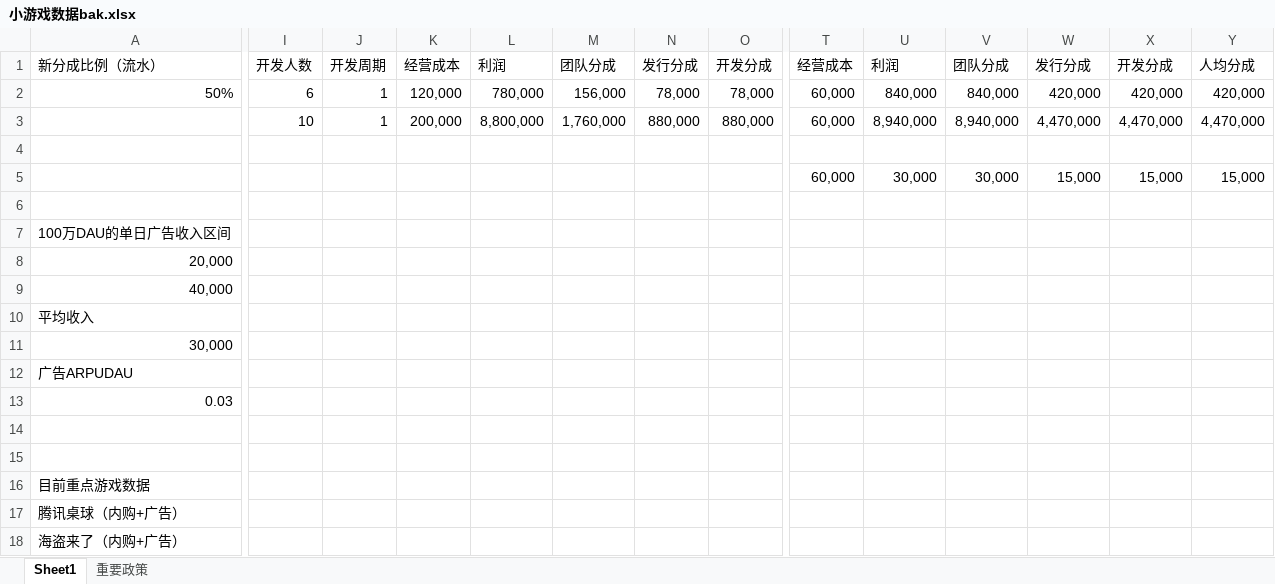
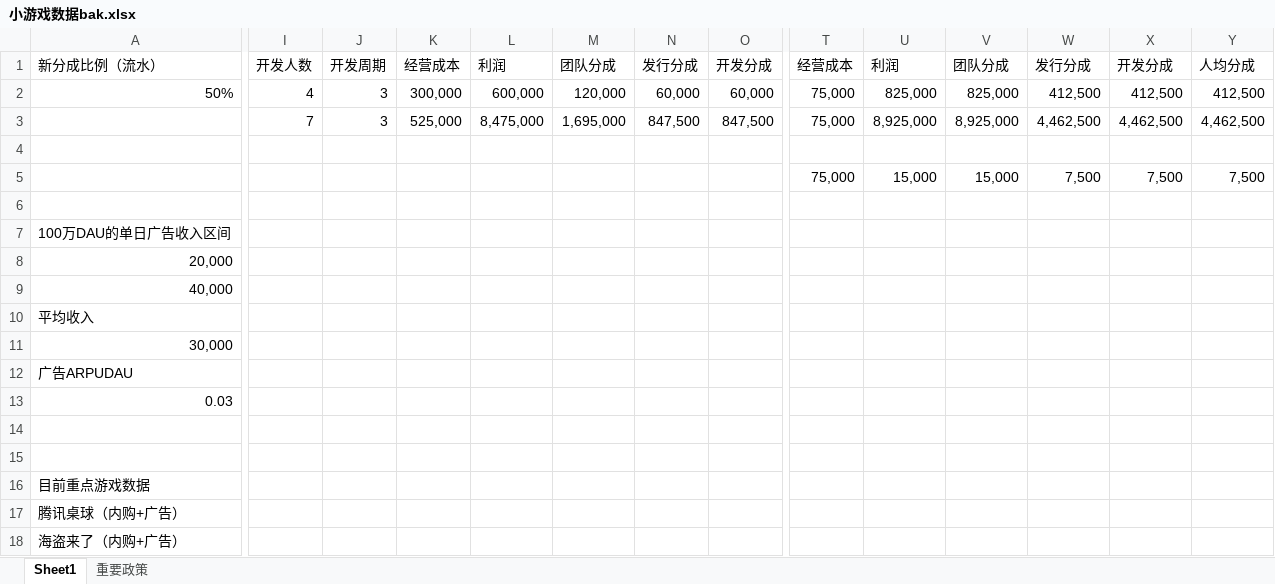
Before and after one commit to Gaolbirdy/Lab, an Excel workbook: 小游戏数据bak.xlsx, sheet Sheet1, drawn as a sheet; only a part is shown, gaps mark what is left out; values as stored, in another font and other column widths than the file's, no borders; charts and pictures not drawn; removed rows and columns are numbered as before the commit, all else as after; rows hold the shown columns only; the diff covers the shown part only; the diff names each change by its address in the sheet, - before the commit and + after, or states it on an @@ line.

Commit message:
commit

```diff
--- a/小游戏数据bak.xlsx (sheet Sheet1)
+++ b/小游戏数据bak.xlsx (sheet Sheet1)
-I2: 6
+I2: 4
-J2: 1
+J2: 3
-K2: 120,000
+K2: 300,000
-L2: 780,000
+L2: 600,000
-M2: 156,000
+M2: 120,000
-N2: 78,000
+N2: 60,000
-O2: 78,000
+O2: 60,000
-T2: 60,000
+T2: 75,000
-U2: 840,000
+U2: 825,000
-V2: 840,000
+V2: 825,000
-W2: 420,000
+W2: 412,500
-X2: 420,000
+X2: 412,500
-Y2: 420,000
+Y2: 412,500
-row 3:  | 10 | 1 | 200,000 | 8,800,000 | 1,760,000 | 880,000 | 880,000 | 60,000 | 8,940,000 | 8,940,000 | 4,470,000 | 4,470,000 | 4,470,000
+row 3:  | 7 | 3 | 525,000 | 8,475,000 | 1,695,000 | 847,500 | 847,500 | 75,000 | 8,925,000 | 8,925,000 | 4,462,500 | 4,462,500 | 4,462,500
-T5: 60,000
+T5: 75,000
-U5: 30,000
+U5: 15,000
-V5: 30,000
+V5: 15,000
-W5: 15,000
+W5: 7,500
-X5: 15,000
+X5: 7,500
-Y5: 15,000
+Y5: 7,500
```
Also changed, not shown: 1 edited cell elsewhere in this sheet.
